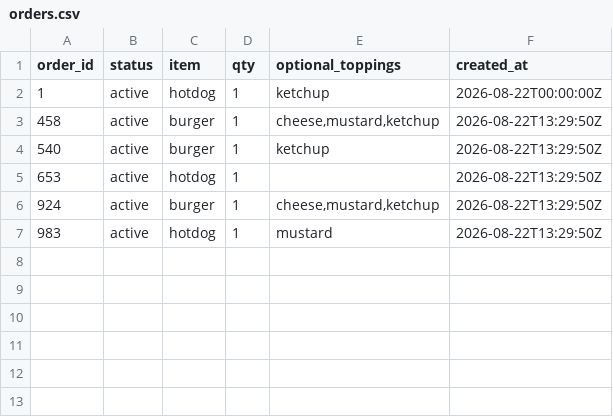
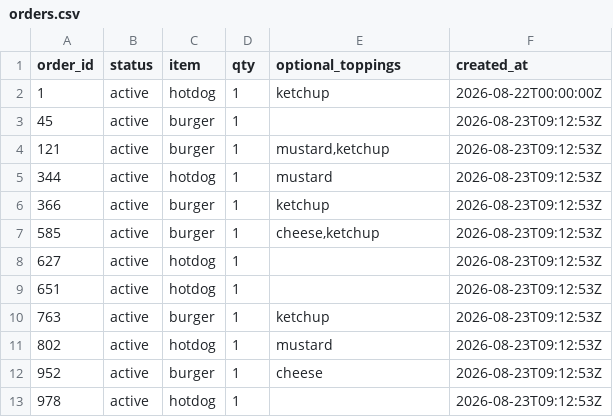
Before and after one commit to Devans90/Agent_Resturaunt, a CSV file: resturaunt_files/orders.csv, drawn as a sheet.

```diff
--- a/resturaunt_files/orders.csv
+++ b/resturaunt_files/orders.csv
@@ -2,6 +2,12 @@ order_id,status,item,qty,optional_toppings,created_at
 1,active,hotdog,1,ketchup,2026-08-22T00:00:00Z
-458,active,burger,1,"cheese,mustard,ketchup",2026-08-22T13:29:50Z
-540,active,burger,1,ketchup,2026-08-22T13:29:50Z
-653,active,hotdog,1,,2026-08-22T13:29:50Z
-924,active,burger,1,"cheese,mustard,ketchup",2026-08-22T13:29:50Z
-983,active,hotdog,1,mustard,2026-08-22T13:29:50Z
+45,active,burger,1,,2026-08-23T09:12:53Z
+121,active,burger,1,"mustard,ketchup",2026-08-23T09:12:53Z
+344,active,hotdog,1,mustard,2026-08-23T09:12:53Z
+366,active,burger,1,ketchup,2026-08-23T09:12:53Z
+585,active,burger,1,"cheese,ketchup",2026-08-23T09:12:53Z
+627,active,hotdog,1,,2026-08-23T09:12:53Z
+651,active,hotdog,1,,2026-08-23T09:12:53Z
+763,active,burger,1,ketchup,2026-08-23T09:12:53Z
+802,active,hotdog,1,mustard,2026-08-23T09:12:53Z
+952,active,burger,1,cheese,2026-08-23T09:12:53Z
+978,active,hotdog,1,,2026-08-23T09:12:53Z
```
Also changed, not shown: 5 other files.
